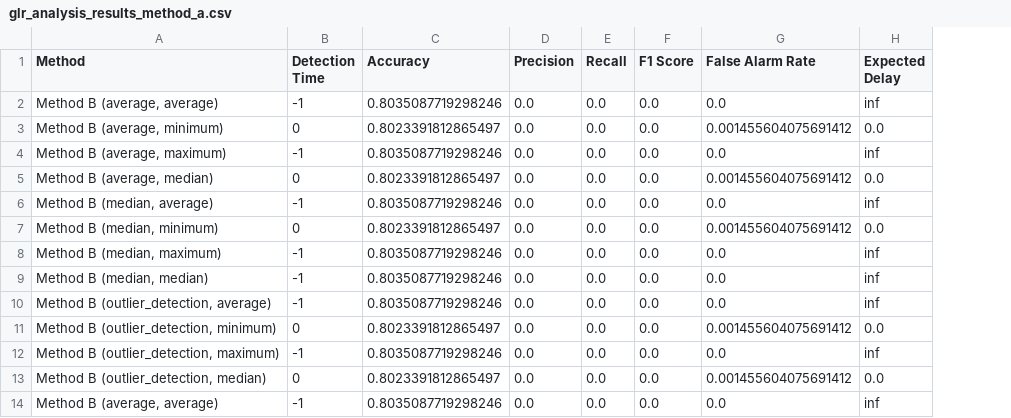
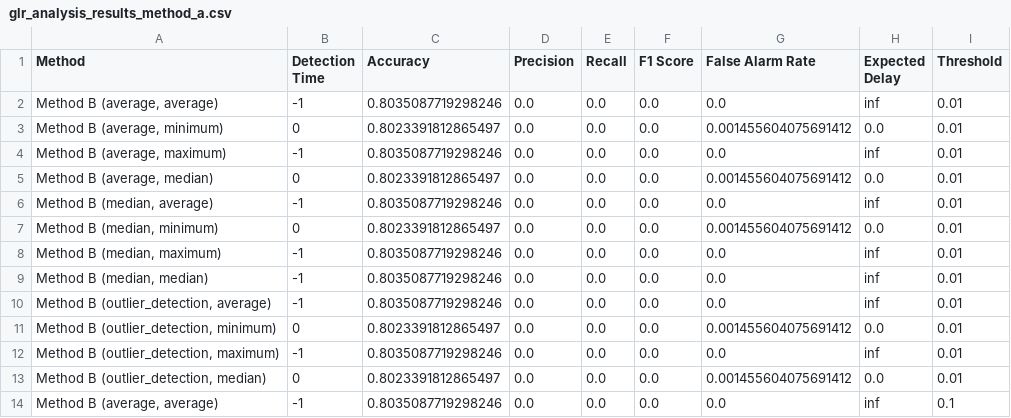
Before and after one commit to Suzuki-Sotaro/MSc-project, a CSV file: results/table/glr_analysis_results_method_a.csv, drawn as a sheet; only a part is shown; the diff names each change by its address in the sheet, - before the commit and + after, or states it on an @@ line.

```diff
--- a/results/table/glr_analysis_results_method_a.csv
+++ b/results/table/glr_analysis_results_method_a.csv
+column I (Threshold), rows 2-14: 0.01 | 0.01 | 0.01 | 0.01 | 0.01 | 0.01 | 0.01 | 0.01 | 0.01 | 0.01 | 0.01 | 0.01 | 0.1
```
Also changed, not shown: results/table/glr_analysis_results.csv, 13 other files.
